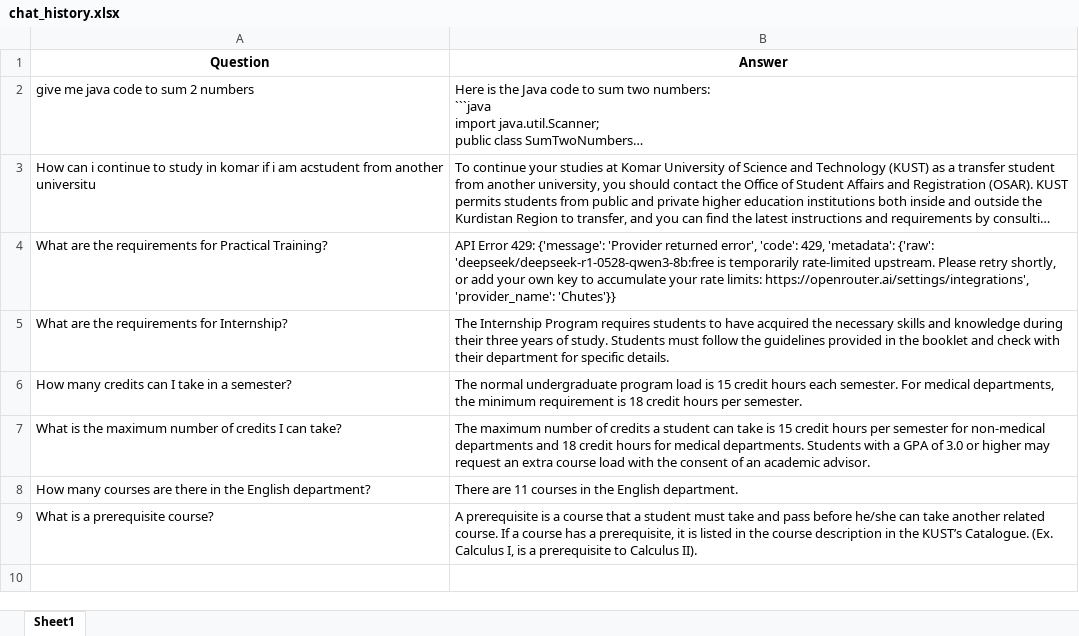
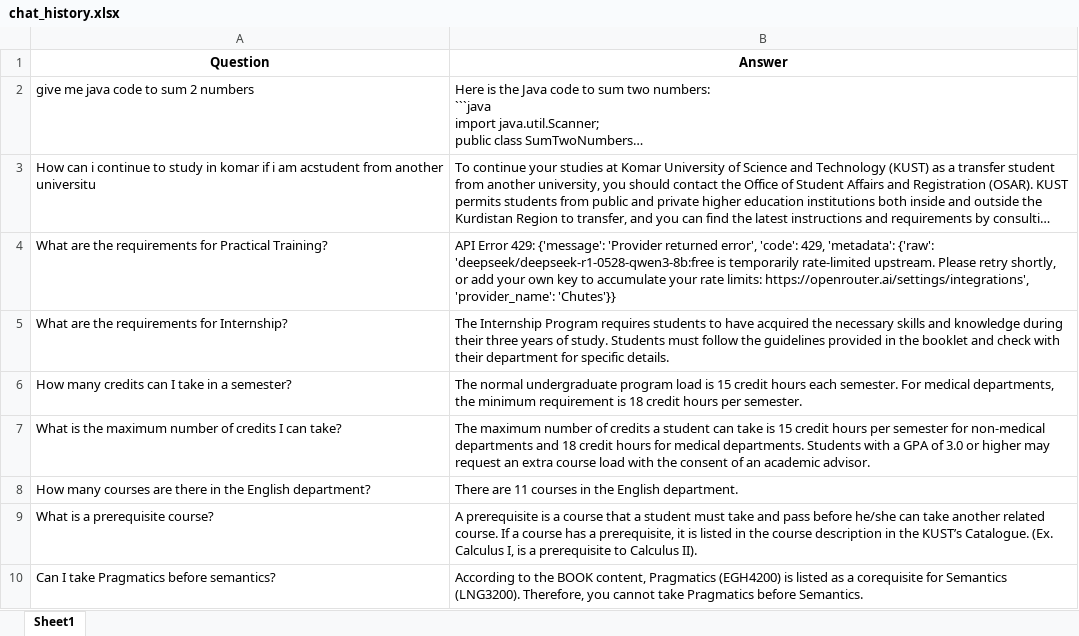
Before and after one commit to muayadjajo/kustchatbot, an Excel workbook: chat_logs/chat_history.xlsx, sheet Sheet1, drawn as a sheet; long unchanged cells end in …; values as stored, in another font and other column widths than the file's, no borders; the diff names each change by its address in the sheet, - before the commit and + after, or states it on an @@ line.

Commit message:
Update chat history

```diff
--- a/chat_logs/chat_history.xlsx (sheet Sheet1)
+++ b/chat_logs/chat_history.xlsx (sheet Sheet1)
+row 10: Can I take Pragmatics before semantics? | According to the BOOK content, Pragmatics (EGH4200) is listed as a corequisite for Semantics (LNG3200). Therefore, you cannot take Pragmatics before Semantics.
```
